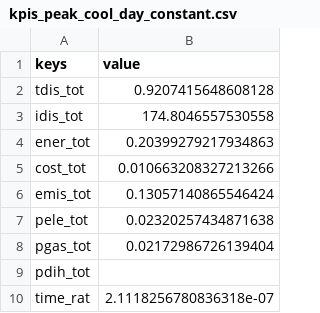
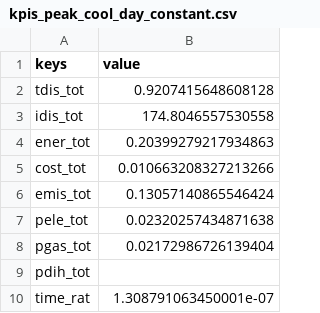
Before and after one commit to Jaap-Neven/project1-boptest, a CSV file: testing/references/bestest_air/kpis_peak_cool_day_constant.csv, drawn as a sheet.

```diff
--- a/testing/references/bestest_air/kpis_peak_cool_day_constant.csv
+++ b/testing/references/bestest_air/kpis_peak_cool_day_constant.csv
@@ -9,2 +9,2 @@ pgas_tot,0.02172986726139404
 pdih_tot,
-time_rat,2.1118256780836318e-07
+time_rat,1.308791063450001e-07
```
Also changed, not shown: testing/references/bestest_air/kpis_mix_day_constant.csv, testing/references/bestest_air/kpis_mix_day_dynamic.csv, 22 other files.
